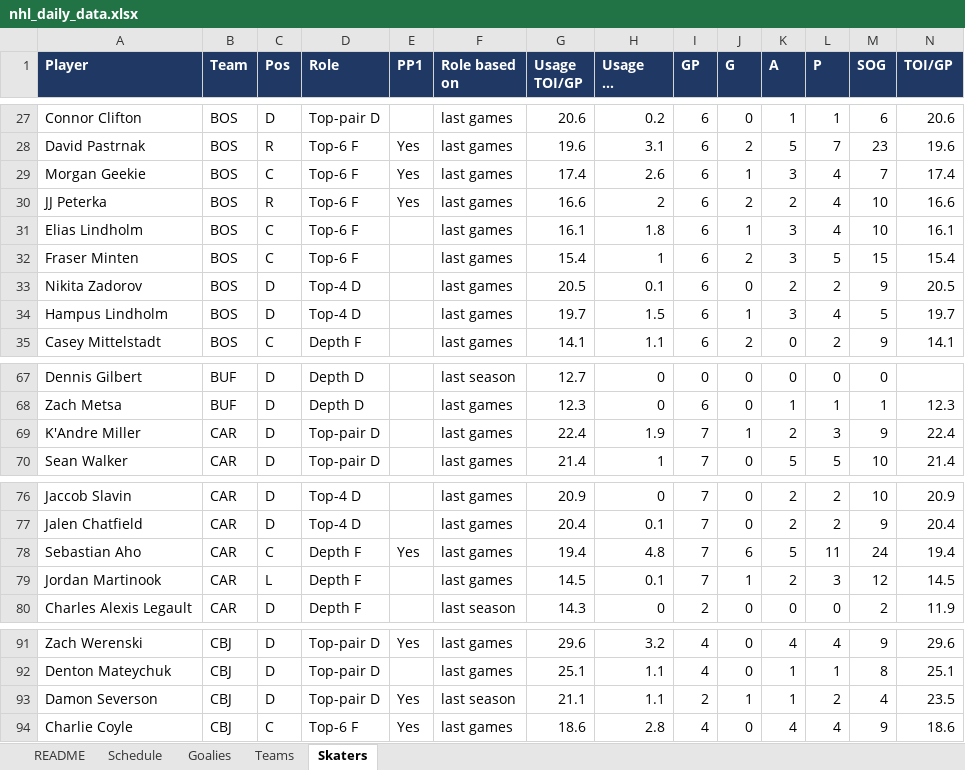
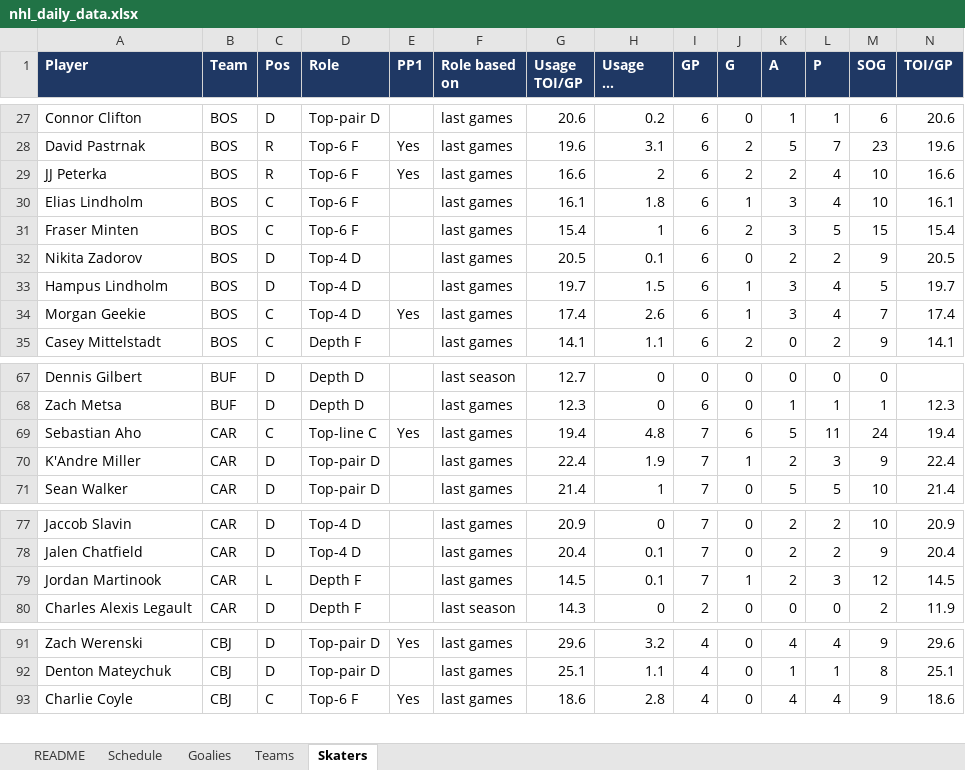
Before and after one commit to vimmer77/nhl-data, an Excel workbook: output/nhl_daily_data.xlsx, sheet Skaters, drawn as a sheet; only a part is shown, gaps mark what is left out; long unchanged cells end in …; values as stored, in another font and other column widths than the file's, no borders; removed rows and columns are numbered as before the commit, all else as after; rows hold the shown columns only; the diff covers the shown part only; the diff names each change by its address in the sheet, - before the commit and + after, or states it on an @@ line.

```diff
--- a/output/nhl_daily_data.xlsx (sheet Skaters)
+++ b/output/nhl_daily_data.xlsx (sheet Skaters)
-row 29: Morgan Geekie | BOS | C | Top-6 F | Yes | last games | 17.4 | 2.6 | 6 | 1 | 3 | 4 | 7 | 17.4
+row 34: Morgan Geekie | BOS | C | Top-4 D | Yes | last games | 17.4 | 2.6 | 6 | 1 | 3 | 4 | 7 | 17.4
+row 69: Sebastian Aho | CAR | C | Top-line C | Yes | last games | 19.4 | 4.8 | 7 | 6 | 5 | 11 | 24 | 19.4
-row 78: Sebastian Aho | CAR | C | Depth F | Yes | last games | 19.4 | 4.8 | 7 | 6 | 5 | 11 | 24 | 19.4
-row 93: Damon Severson | CBJ | D | Top-pair D | Yes | last season | 21.1 | 1.1 | 2 | 1 | 1 | 2 | 4 | 23.5
```
Also changed, not shown: 2 added rows, 1 removed row and 1 edited cell elsewhere in this sheet, sheet README, 4 other files.
